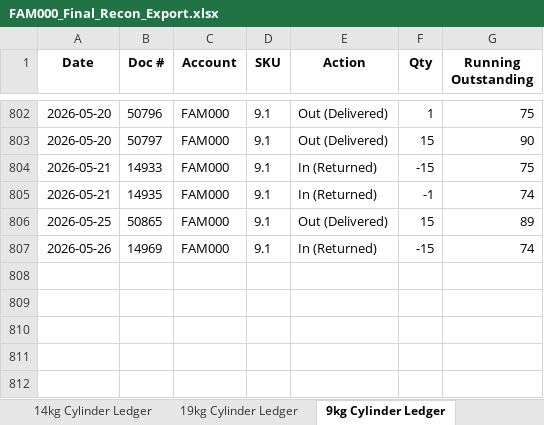
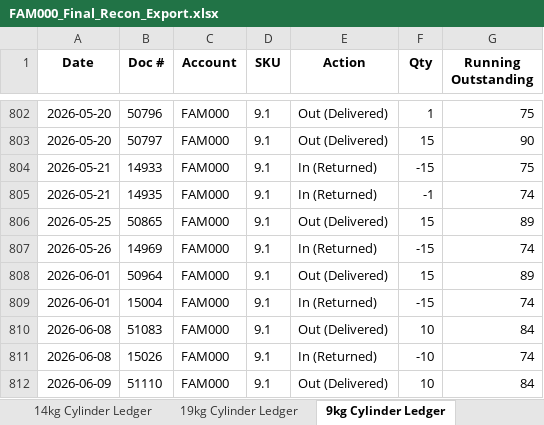
Before and after one commit to Media7-za/lpg-stock-recon, an Excel workbook: analysis/debtors/FAM000/raw/FAM000_Final_Recon_Export.xlsx, sheet 9kg Cylinder Ledger, drawn as a sheet; only a part is shown, gaps mark what is left out; values as stored, in another font and other column widths than the file's, no borders; the diff names each change by its address in the sheet, - before the commit and + after, or states it on an @@ line.

```diff
--- a/analysis/debtors/FAM000/raw/FAM000_Final_Recon_Export.xlsx (sheet 9kg Cylinder Ledger)
+++ b/analysis/debtors/FAM000/raw/FAM000_Final_Recon_Export.xlsx (sheet 9kg Cylinder Ledger)
+row 808: 2026-06-01 | 50964 | FAM000 | 9.1 | Out (Delivered) | 15 | 89
+row 809: 2026-06-01 | 15004 | FAM000 | 9.1 | In (Returned) | -15 | 74
+row 810: 2026-06-08 | 51083 | FAM000 | 9.1 | Out (Delivered) | 10 | 84
+row 811: 2026-06-08 | 15026 | FAM000 | 9.1 | In (Returned) | -10 | 74
+row 812: 2026-06-09 | 51110 | FAM000 | 9.1 | Out (Delivered) | 10 | 84
```
Also changed, not shown: sheet Statement of Account, sheet Single-Valve Ledger, sheet 14kg Cylinder Ledger, sheet 19kg Cylinder Ledger, analysis/debtors/JIM001/data/JIM001_Reconciliation_Workspace.xlsx, 52 other files.
